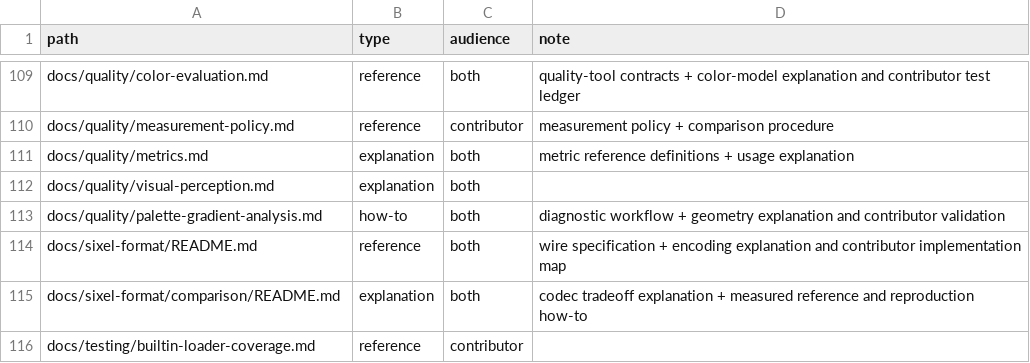
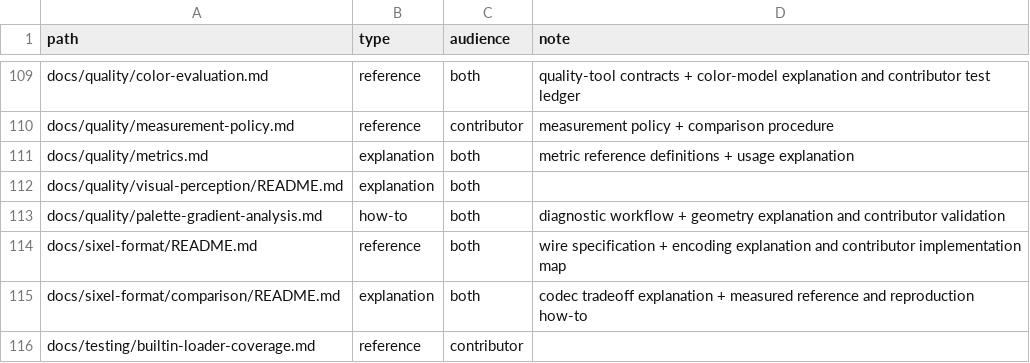
Before and after one commit to saitoha/libsixel, a TSV file: tools/docs/doc-types.tsv, drawn as a sheet; only a part is shown, gaps mark what is left out.

Commit message:
docs: illustrate the visual perception guide for general readers

```diff
--- a/tools/docs/doc-types.tsv
+++ b/tools/docs/doc-types.tsv
@@ -111,3 +111,3 @@ docs/quality/measurement-policy.md	reference	contributor	measurement policy + co
 docs/quality/metrics.md	explanation	both	metric reference definitions + usage explanation
-docs/quality/visual-perception.md	explanation	both	
+docs/quality/visual-perception/README.md	explanation	both	
 docs/quality/palette-gradient-analysis.md	how-to	both	diagnostic workflow + geometry explanation and contributor validation
```
Also changed, not shown: 27 other files.
